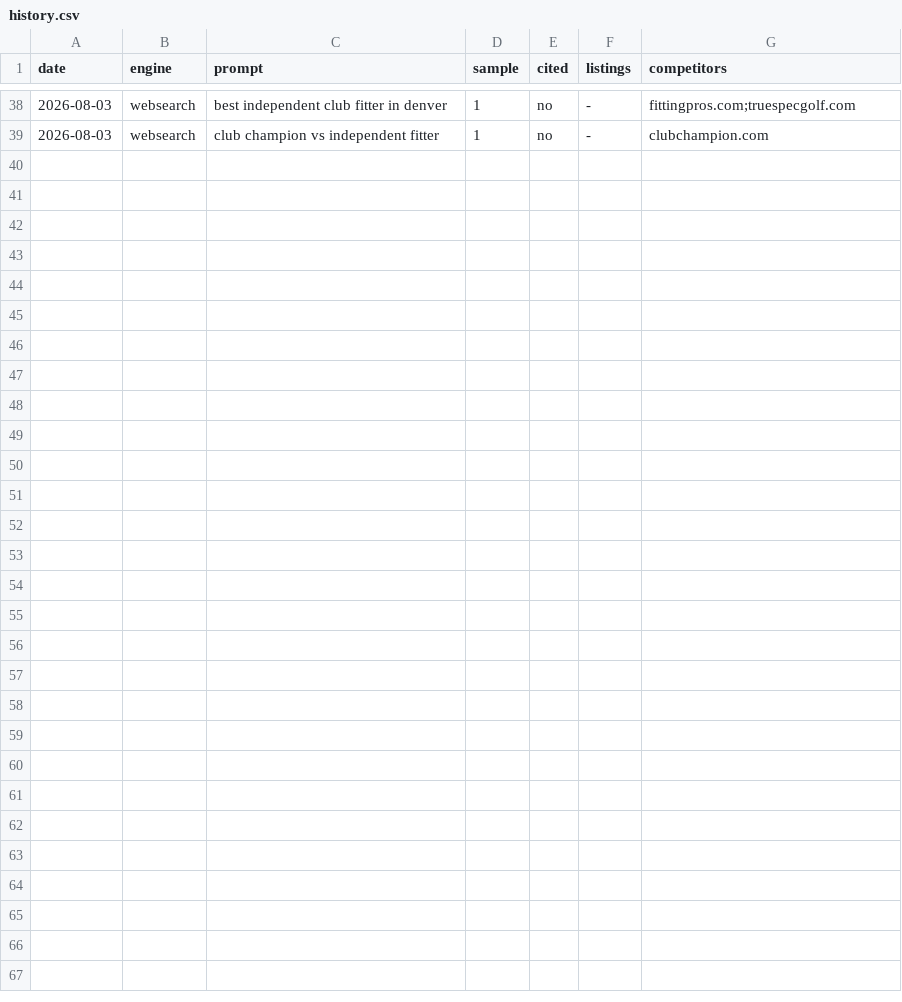
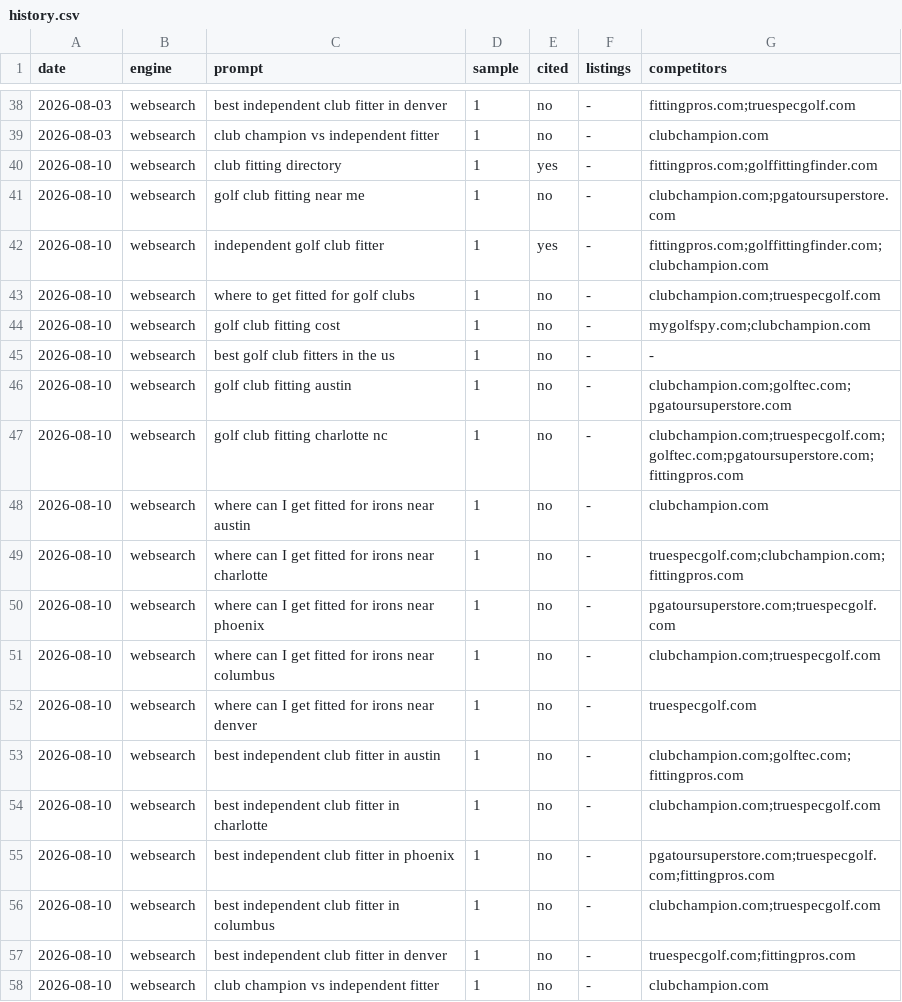
Before and after one commit to jbbradbeer/clubfittingdirectory, a CSV file: tasks/citations/history.csv, drawn as a sheet; only a part is shown, gaps mark what is left out.

```diff
--- a/tasks/citations/history.csv
+++ b/tasks/citations/history.csv
@@ -39 +39,20 @@ date,engine,prompt,sample,cited,listings,competitors
 2026-08-03,websearch,club champion vs independent fitter,1,no,-,clubchampion.com
+2026-08-10,websearch,club fitting directory,1,yes,-,fittingpros.com;golffittingfinder.com
+2026-08-10,websearch,golf club fitting near me,1,no,-,clubchampion.com;pgatoursuperstore.com
+2026-08-10,websearch,independent golf club fitter,1,yes,-,fittingpros.com;golffittingfinder.com;clubchampion.com
+2026-08-10,websearch,where to get fitted for golf clubs,1,no,-,clubchampion.com;truespecgolf.com
+2026-08-10,websearch,golf club fitting cost,1,no,-,mygolfspy.com;clubchampion.com
+2026-08-10,websearch,best golf club fitters in the us,1,no,-,-
+2026-08-10,websearch,golf club fitting austin,1,no,-,clubchampion.com;golftec.com;pgatoursuperstore.com
+2026-08-10,websearch,golf club fitting charlotte nc,1,no,-,clubchampion.com;truespecgolf.com;golftec.com;pgatoursuperstore.com;fittingpros.com
+2026-08-10,websearch,where can I get fitted for irons near austin,1,no,-,clubchampion.com
+2026-08-10,websearch,where can I get fitted for irons near charlotte,1,no,-,truespecgolf.com;clubchampion.com;fittingpros.com
+2026-08-10,websearch,where can I get fitted for irons near phoenix,1,no,-,pgatoursuperstore.com;truespecgolf.com
+2026-08-10,websearch,where can I get fitted for irons near columbus,1,no,-,clubchampion.com;truespecgolf.com
+2026-08-10,websearch,where can I get fitted for irons near denver,1,no,-,truespecgolf.com
+2026-08-10,websearch,best independent club fitter in austin,1,no,-,clubchampion.com;golftec.com;fittingpros.com
+2026-08-10,websearch,best independent club fitter in charlotte,1,no,-,clubchampion.com;truespecgolf.com
+2026-08-10,websearch,best independent club fitter in phoenix,1,no,-,pgatoursuperstore.com;truespecgolf.com;fittingpros.com
+2026-08-10,websearch,best independent club fitter in columbus,1,no,-,clubchampion.com;truespecgolf.com
+2026-08-10,websearch,best independent club fitter in denver,1,no,-,truespecgolf.com;fittingpros.com
+2026-08-10,websearch,club champion vs independent fitter,1,no,-,clubchampion.com
```
Also changed, not shown: 3 other files.
